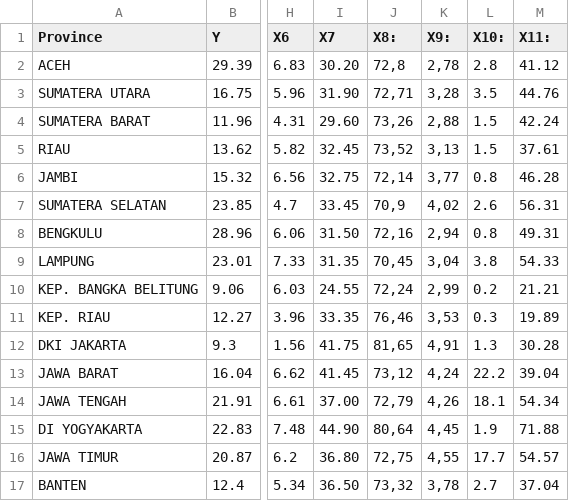
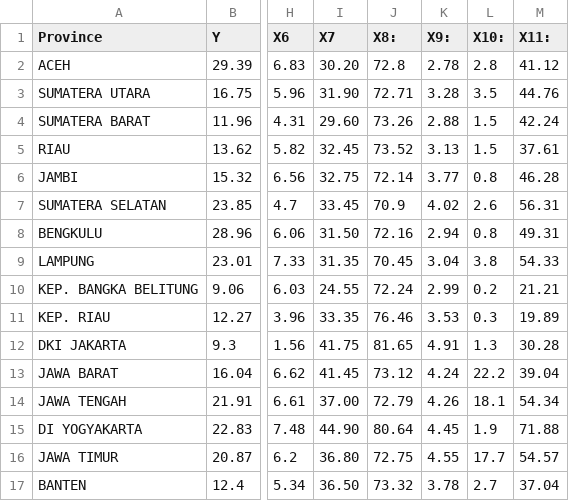
Before and after one commit to failoverid/PDS, a CSV file: Data Rev-F.csv, drawn as a sheet; only a part is shown, gaps mark what is left out; the diff covers the shown part only; the diff names each change by its address in the sheet, - before the commit and + after, or states it on an @@ line.

Commit message:
Update Data Rev-F.csv

```diff
--- a/Data Rev-F.csv
+++ b/Data Rev-F.csv
-J2 (X8:): 72,8
+J2 (X8:): 72.8
-K2 (X9:): 2,78
+K2 (X9:): 2.78
-J3 (X8:): 72,71
+J3 (X8:): 72.71
-K3 (X9:): 3,28
+K3 (X9:): 3.28
-J4 (X8:): 73,26
+J4 (X8:): 73.26
-K4 (X9:): 2,88
+K4 (X9:): 2.88
-J5 (X8:): 73,52
+J5 (X8:): 73.52
-K5 (X9:): 3,13
+K5 (X9:): 3.13
-J6 (X8:): 72,14
+J6 (X8:): 72.14
-K6 (X9:): 3,77
+K6 (X9:): 3.77
-J7 (X8:): 70,9
+J7 (X8:): 70.9
-K7 (X9:): 4,02
+K7 (X9:): 4.02
-J8 (X8:): 72,16
+J8 (X8:): 72.16
-K8 (X9:): 2,94
+K8 (X9:): 2.94
-J9 (X8:): 70,45
+J9 (X8:): 70.45
-K9 (X9:): 3,04
+K9 (X9:): 3.04
-J10 (X8:): 72,24
+J10 (X8:): 72.24
-K10 (X9:): 2,99
+K10 (X9:): 2.99
-J11 (X8:): 76,46
+J11 (X8:): 76.46
-K11 (X9:): 3,53
+K11 (X9:): 3.53
-J12 (X8:): 81,65
+J12 (X8:): 81.65
-K12 (X9:): 4,91
+K12 (X9:): 4.91
-J13 (X8:): 73,12
+J13 (X8:): 73.12
-K13 (X9:): 4,24
+K13 (X9:): 4.24
-J14 (X8:): 72,79
+J14 (X8:): 72.79
-K14 (X9:): 4,26
+K14 (X9:): 4.26
-J15 (X8:): 80,64
+J15 (X8:): 80.64
-K15 (X9:): 4,45
+K15 (X9:): 4.45
-J16 (X8:): 72,75
+J16 (X8:): 72.75
-K16 (X9:): 4,55
+K16 (X9:): 4.55
-J17 (X8:): 73,32
+J17 (X8:): 73.32
-K17 (X9:): 3,78
+K17 (X9:): 3.78
```
Also changed, not shown: 36 edited cells elsewhere in this file.
